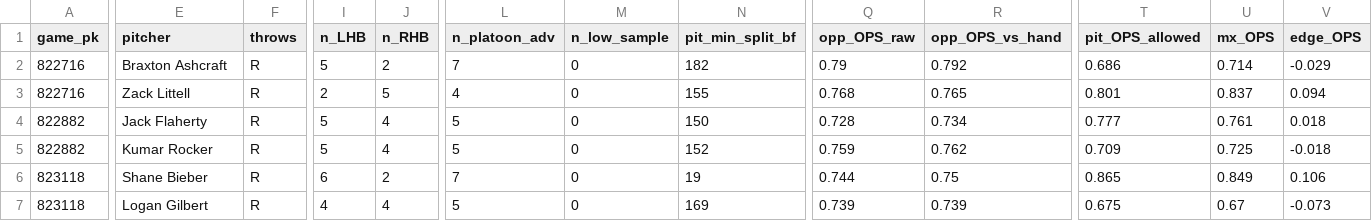
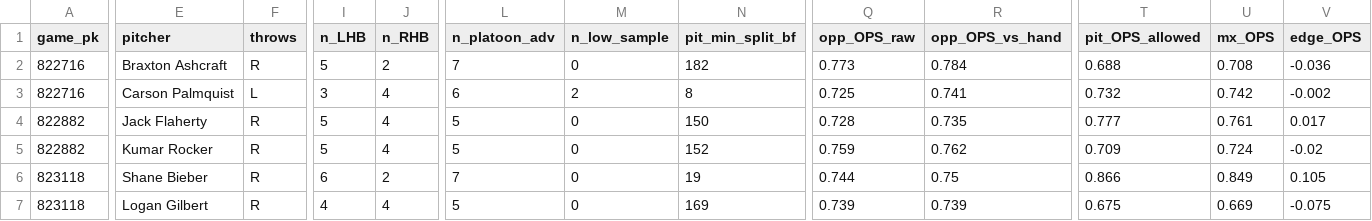
Before and after one commit to Dave356w/sports-display-renderer, a CSV file: data/leans_2026-07-04_pl.csv, drawn as a sheet; only a part is shown, gaps mark what is left out; the diff covers the shown part only; the diff names each change by its address in the sheet, - before the commit and + after, or states it on an @@ line.

```diff
--- a/data/leans_2026-07-04_pl.csv
+++ b/data/leans_2026-07-04_pl.csv
-Q2 (opp_OPS_raw): 0.79
+Q2 (opp_OPS_raw): 0.773
-R2 (opp_OPS_vs_hand): 0.792
+R2 (opp_OPS_vs_hand): 0.784
-T2 (pit_OPS_allowed): 0.686
+T2 (pit_OPS_allowed): 0.688
-U2 (mx_OPS): 0.714
+U2 (mx_OPS): 0.708
-V2 (edge_OPS): -0.029
+V2 (edge_OPS): -0.036
-E3 (pitcher): Zack Littell
+E3 (pitcher): Carson Palmquist
-F3 (throws): R
+F3 (throws): L
-I3 (n_LHB): 2
+I3 (n_LHB): 3
-J3 (n_RHB): 5
+J3 (n_RHB): 4
-L3 (n_platoon_adv): 4
+L3 (n_platoon_adv): 6
-M3 (n_low_sample): 0
+M3 (n_low_sample): 2
-N3 (pit_min_split_bf): 155
+N3 (pit_min_split_bf): 8
-Q3 (opp_OPS_raw): 0.768
+Q3 (opp_OPS_raw): 0.725
-R3 (opp_OPS_vs_hand): 0.765
+R3 (opp_OPS_vs_hand): 0.741
-T3 (pit_OPS_allowed): 0.801
+T3 (pit_OPS_allowed): 0.732
-U3 (mx_OPS): 0.837
+U3 (mx_OPS): 0.742
-V3 (edge_OPS): 0.094
+V3 (edge_OPS): -0.002
-R4 (opp_OPS_vs_hand): 0.734
+R4 (opp_OPS_vs_hand): 0.735
-V4 (edge_OPS): 0.018
+V4 (edge_OPS): 0.017
-U5 (mx_OPS): 0.725
+U5 (mx_OPS): 0.724
-V5 (edge_OPS): -0.018
+V5 (edge_OPS): -0.02
-T6 (pit_OPS_allowed): 0.865
+T6 (pit_OPS_allowed): 0.866
-V6 (edge_OPS): 0.106
+V6 (edge_OPS): 0.105
-U7 (mx_OPS): 0.67
+U7 (mx_OPS): 0.669
-V7 (edge_OPS): -0.073
+V7 (edge_OPS): -0.075
```
Also changed, not shown: 96 edited cells elsewhere in this file, data/leans_2026-07-04_xw.csv, data/mlb_lean_ledger.csv.
